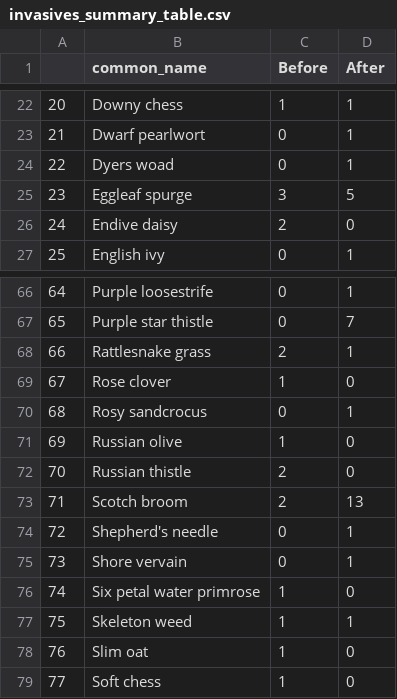
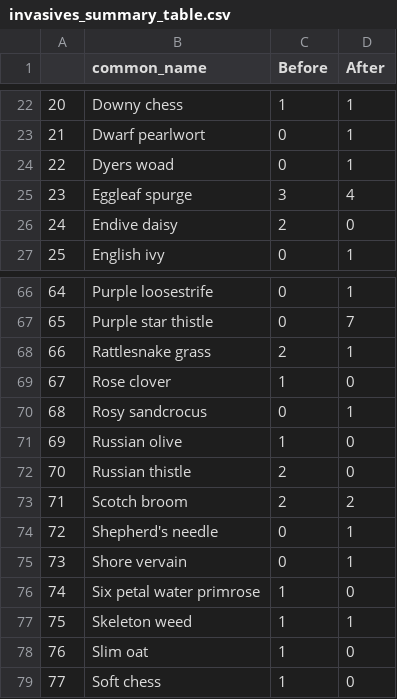
Before and after one commit to JoshG07/Goozman-Woock-Chu, a CSV file: data/processed/invasives_summary_table.csv, drawn as a sheet; only a part is shown, gaps mark what is left out.

Commit message:
changed fire filter to match 2017 (year before species)- no more significance :(

```diff
--- a/data/processed/invasives_summary_table.csv
+++ b/data/processed/invasives_summary_table.csv
@@ -24,3 +24,3 @@
 22,Dyers woad,0,1
-23,Eggleaf spurge,3,5
+23,Eggleaf spurge,3,4
 24,Endive daisy,2,0
@@ -72,3 +72,3 @@
 70,Russian thistle,2,0
-71,Scotch broom,2,13
+71,Scotch broom,2,2
 72,Shepherd's needle,0,1
```
Also changed, not shown: 9 other files.
